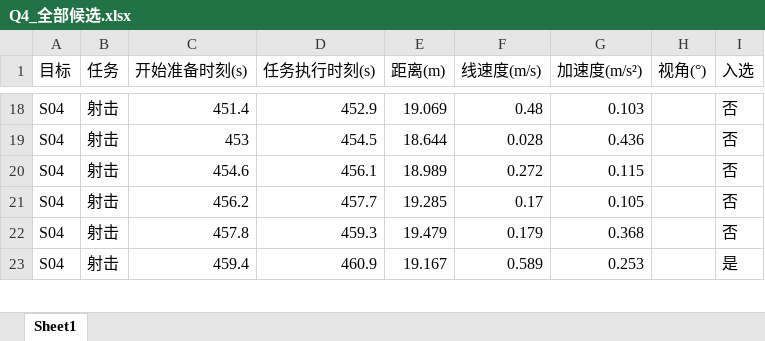
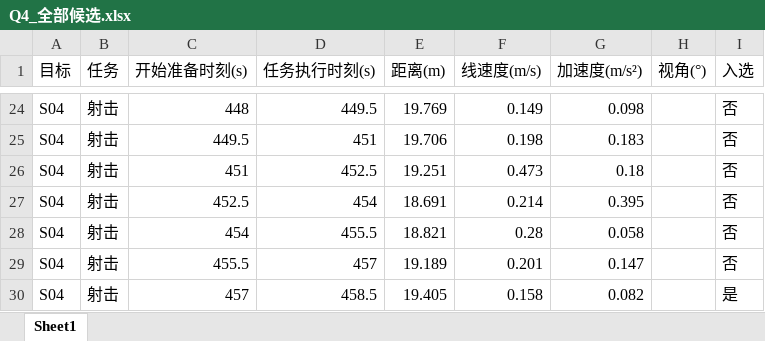
Before and after one commit to 15934110986pmq-debug/JDB-A-26, an Excel workbook: xk/output/Q4_全部候选.xlsx, sheet Sheet1, drawn as a sheet; only a part is shown, gaps mark what is left out; values as stored, in another font and other column widths than the file's, no borders; addresses are those after the commit; the diff covers the shown part only; the diff names each change by its address in the sheet, - before the commit and + after, or states it on an @@ line.

```diff
--- a/xk/output/Q4_全部候选.xlsx (sheet Sheet1)
+++ b/xk/output/Q4_全部候选.xlsx (sheet Sheet1)
-C24 (开始准备时刻(s)): 451.4
+C24 (开始准备时刻(s)): 448
-D24 (任务执行时刻(s)): 452.9
+D24 (任务执行时刻(s)): 449.5
-E24 (距离(m)): 19.069
+E24 (距离(m)): 19.769
-F24 (线速度(m/s)): 0.48
+F24 (线速度(m/s)): 0.149
-G24 (加速度(m/s²)): 0.103
+G24 (加速度(m/s²)): 0.098
-C25 (开始准备时刻(s)): 453
+C25 (开始准备时刻(s)): 449.5
-D25 (任务执行时刻(s)): 454.5
+D25 (任务执行时刻(s)): 451
-E25 (距离(m)): 18.644
+E25 (距离(m)): 19.706
-F25 (线速度(m/s)): 0.028
+F25 (线速度(m/s)): 0.198
-G25 (加速度(m/s²)): 0.436
+G25 (加速度(m/s²)): 0.183
-C26 (开始准备时刻(s)): 454.6
+C26 (开始准备时刻(s)): 451
-D26 (任务执行时刻(s)): 456.1
+D26 (任务执行时刻(s)): 452.5
-E26 (距离(m)): 18.989
+E26 (距离(m)): 19.251
-F26 (线速度(m/s)): 0.272
+F26 (线速度(m/s)): 0.473
-G26 (加速度(m/s²)): 0.115
+G26 (加速度(m/s²)): 0.18
-C27 (开始准备时刻(s)): 456.2
+C27 (开始准备时刻(s)): 452.5
-D27 (任务执行时刻(s)): 457.7
+D27 (任务执行时刻(s)): 454
-E27 (距离(m)): 19.285
+E27 (距离(m)): 18.691
-F27 (线速度(m/s)): 0.17
+F27 (线速度(m/s)): 0.214
-G27 (加速度(m/s²)): 0.105
+G27 (加速度(m/s²)): 0.395
-C28 (开始准备时刻(s)): 457.8
+C28 (开始准备时刻(s)): 454
-D28 (任务执行时刻(s)): 459.3
+D28 (任务执行时刻(s)): 455.5
-E28 (距离(m)): 19.479
+E28 (距离(m)): 18.821
-F28 (线速度(m/s)): 0.179
+F28 (线速度(m/s)): 0.28
-G28 (加速度(m/s²)): 0.368
+G28 (加速度(m/s²)): 0.058
+row 29: S04 | 射击 | 455.5 | 457 | 19.189 | 0.201 | 0.147 |  | 否
-C30 (开始准备时刻(s)): 459.4
+C30 (开始准备时刻(s)): 457
-D30 (任务执行时刻(s)): 460.9
+D30 (任务执行时刻(s)): 458.5
-E30 (距离(m)): 19.167
+E30 (距离(m)): 19.405
-F30 (线速度(m/s)): 0.589
+F30 (线速度(m/s)): 0.158
-G30 (加速度(m/s²)): 0.253
+G30 (加速度(m/s²)): 0.082
```
Also changed, not shown: 67 added rows, 20 removed rows and 1108 edited cells elsewhere in this sheet, xk/output/Q4_result_filled.xlsx, xk/output/Q4_最终方案.xlsx, 5 other files.
